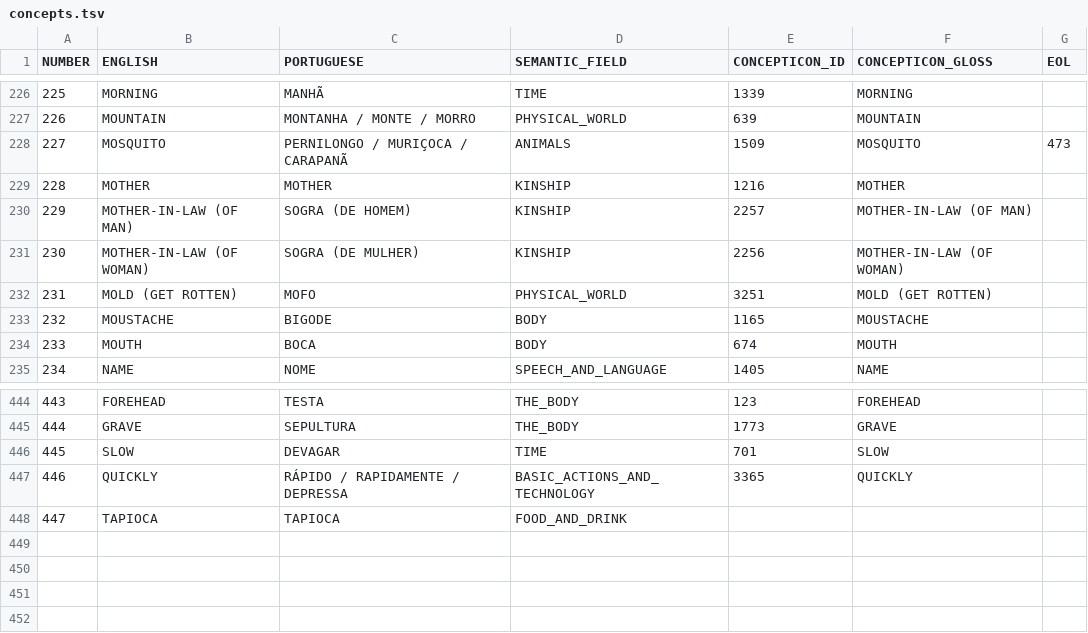
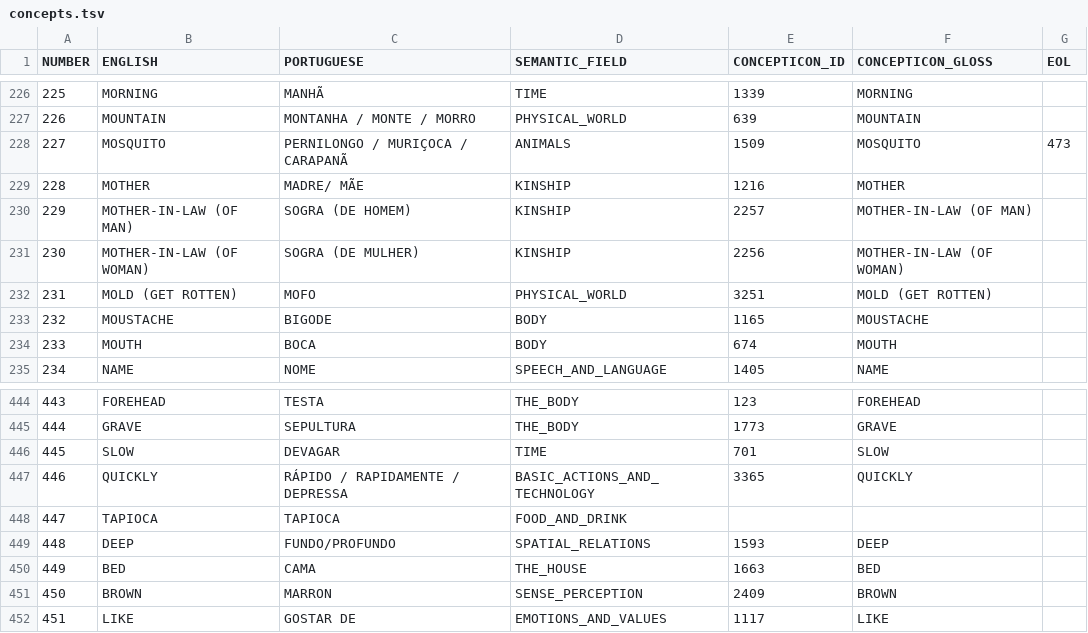
Before and after one commit to tupian-language-resources/tuled, a TSV file: etc/concepts.tsv, drawn as a sheet; only a part is shown, gaps mark what is left out.

Commit message:
database no new concepts

```diff
--- a/etc/concepts.tsv
+++ b/etc/concepts.tsv
@@ -228,3 +228,3 @@ NUMBER	ENGLISH	PORTUGUESE	SEMANTIC_FIELD	CONCEPTICON_ID	CONCEPTICON_GLOSS	EOL
 227	MOSQUITO	PERNILONGO / MURIÇOCA / CARAPANÃ	ANIMALS	1509	MOSQUITO	473
-228	MOTHER	MOTHER	KINSHIP	1216	MOTHER	
+228	MOTHER	MADRE/ MÃE	KINSHIP	1216	MOTHER	
 229	MOTHER-IN-LAW (OF MAN)	SOGRA (DE HOMEM)	KINSHIP	2257	MOTHER-IN-LAW (OF MAN)	
@@ -448 +448,5 @@ NUMBER	ENGLISH	PORTUGUESE	SEMANTIC_FIELD	CONCEPTICON_ID	CONCEPTICON_GLOSS	EOL
 447	TAPIOCA	TAPIOCA	FOOD_AND_DRINK			
+448	DEEP	FUNDO/PROFUNDO	SPATIAL_RELATIONS	1593	DEEP	
+449	BED	CAMA	THE_HOUSE	1663	BED	
+450	BROWN	MARRON	SENSE_PERCEPTION	2409	BROWN	
+451	LIKE	GOSTAR DE	EMOTIONS_AND_VALUES	1117	LIKE	
```
Also changed, not shown: cldf/parameters.csv, 14 other files.
